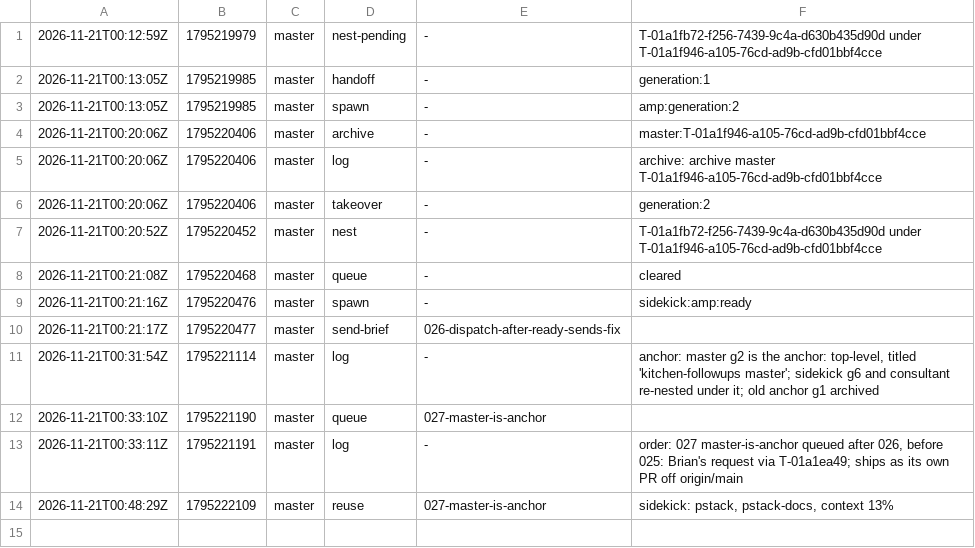
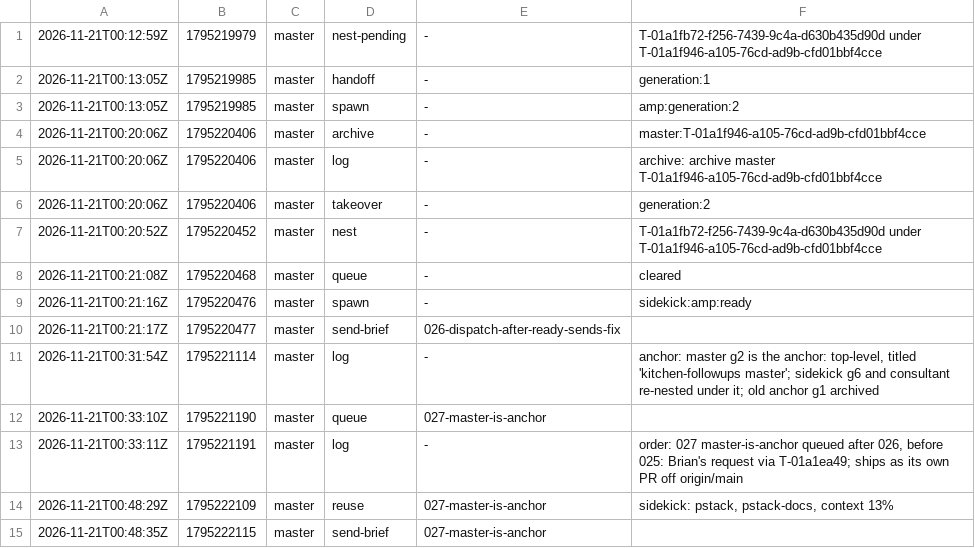
Before and after one commit to br1anchen/open-pstack, a TSV file: events/master-g2.tsv, drawn as a sheet; the diff names each change by its address in the sheet, - before the commit and + after, or states it on an @@ line.

Commit message:
kitchen: master publishes 3 files
Co-authored-by: Brian Chen <brianchen8990@gmail.com>

```diff
--- a/events/master-g2.tsv
+++ b/events/master-g2.tsv
+row 15: 2026-11-21T00:48:35Z | 1795222115 | master | send-brief | 027-master-is-anchor
```
Also changed, not shown: 2 other files.
